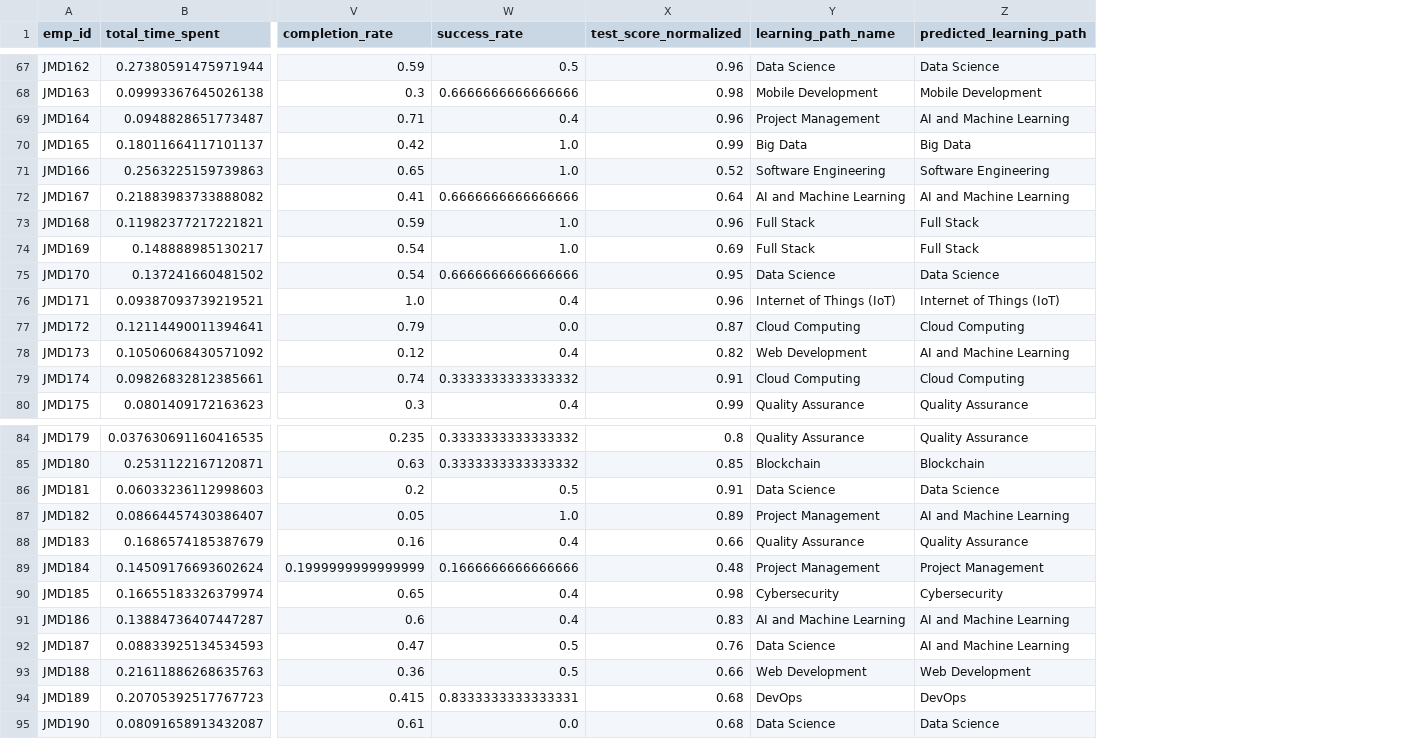
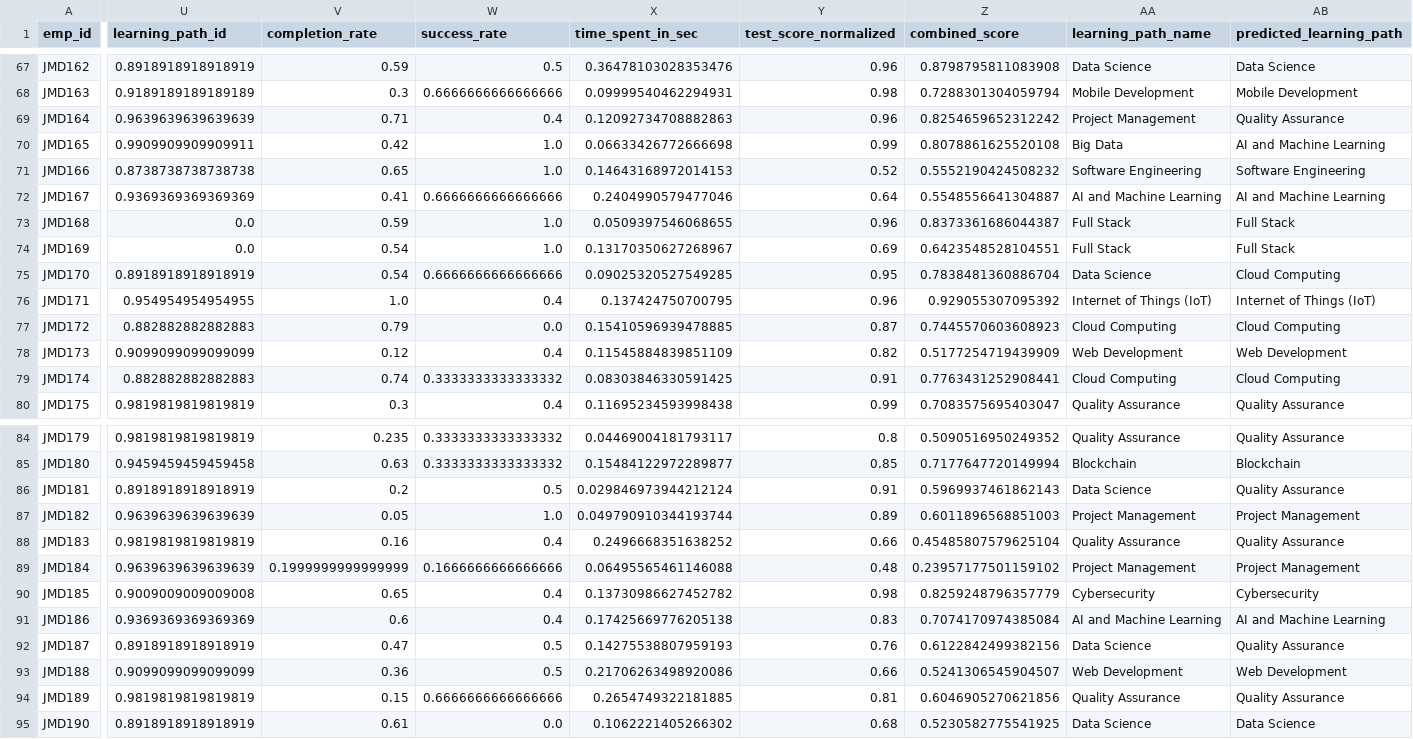
Before and after one commit to Harsha335/Emp_course_management, a CSV file: DataScience/knn_predicted_best_learning_paths.csv, drawn as a sheet; only a part is shown, gaps mark what is left out; removed rows and columns are numbered as before the commit, all else as after; the diff covers the shown part only; the diff names each change by its address in the sheet, - before the commit and + after, or states it on an @@ line.

```diff
--- a/DataScience/knn_predicted_best_learning_paths.csv
+++ b/DataScience/knn_predicted_best_learning_paths.csv
-column B (total_time_spent), rows 67-80: 0.27380591475971944 | 0.09993367645026138 | 0.0948828651773487 | 0.18011664117101137 | 0.2563225159739863 | 0.21883983733888082 | 0.11982377217221821 | 0.148888985130217 | 0.137241660481502 | 0.09387093739219521 | 0.12114490011394641 | 0.10506068430571092 | 0.09826832812385661 | 0.0801409172163623; rows 84-95: 0.037630691160416535 | 0.2531122167120871 | 0.06033236112998603 | 0.08664457430386407 | 0.1686574185387679 | 0.14509176693602624 | 0.16655183326379974 | 0.13884736407447287 | 0.08833925134534593 | 0.21611886268635763 | 0.20705392517767723 | 0.08091658913432087
+column U (learning_path_id), rows 67-80: 0.8918918918918919 | 0.9189189189189189 | 0.9639639639639639 | 0.9909909909909911 | 0.8738738738738738 | 0.9369369369369369 | 0.0 | 0.0 | 0.8918918918918919 | 0.954954954954955 | 0.882882882882883 | 0.9099099099099099 | 0.882882882882883 | 0.9819819819819819; rows 84-95: 0.9819819819819819 | 0.9459459459459458 | 0.8918918918918919 | 0.9639639639639639 | 0.9819819819819819 | 0.9639639639639639 | 0.9009009009009008 | 0.9369369369369369 | 0.8918918918918919 | 0.9099099099099099 | 0.9819819819819819 | 0.8918918918918919
+column X (time_spent_in_sec), rows 67-80: 0.36478103028353476 | 0.09999540462294931 | 0.12092734708882863 | 0.06633426772666698 | 0.14643168972014153 | 0.2404990579477046 | 0.0509397546068655 | 0.13170350627268967 | 0.09025320527549285 | 0.137424750700795 | 0.15410596939478885 | 0.11545884839851109 | 0.08303846330591425 | 0.11695234593998438; rows 84-95: 0.04469004181793117 | 0.15484122972289877 | 0.029846973944212124 | 0.049790910344193744 | 0.2496668351638252 | 0.06495565461146088 | 0.13730986627452782 | 0.17425669776205138 | 0.14275538807959193 | 0.21706263498920086 | 0.2654749322181885 | 0.1062221405266302
+column Z (combined_score), rows 67-80: 0.8798795811083908 | 0.7288301304059794 | 0.8254659652312242 | 0.8078861625520108 | 0.5552190424508232 | 0.5548556641304887 | 0.8373361686044387 | 0.6423548528104551 | 0.7838481360886704 | 0.929055307095392 | 0.7445570603608923 | 0.5177254719439909 | 0.7763431252908441 | 0.7083575695403047; rows 84-95: 0.5090516950249352 | 0.7177647720149994 | 0.5969937461862143 | 0.6011896568851003 | 0.45485807579625104 | 0.23957177501159102 | 0.8259248796357779 | 0.7074170974385084 | 0.6122842499382156 | 0.5241306545904507 | 0.6046905270621856 | 0.5230582775541925
-AB69 (predicted_learning_path): AI and Machine Learning
+AB69 (predicted_learning_path): Quality Assurance
-AB70 (predicted_learning_path): Big Data
+AB70 (predicted_learning_path): AI and Machine Learning
-AB75 (predicted_learning_path): Data Science
+AB75 (predicted_learning_path): Cloud Computing
-AB78 (predicted_learning_path): AI and Machine Learning
+AB78 (predicted_learning_path): Web Development
-AB86 (predicted_learning_path): Data Science
+AB86 (predicted_learning_path): Quality Assurance
-AB87 (predicted_learning_path): AI and Machine Learning
+AB87 (predicted_learning_path): Project Management
-AB92 (predicted_learning_path): AI and Machine Learning
+AB92 (predicted_learning_path): Quality Assurance
-V94 (completion_rate): 0.415
+V94 (completion_rate): 0.15
-W94 (success_rate): 0.8333333333333331
+W94 (success_rate): 0.6666666666666666
-Y94 (test_score_normalized): 0.68
+Y94 (test_score_normalized): 0.81
-AA94 (learning_path_name): DevOps
+AA94 (learning_path_name): Quality Assurance
-AB94 (predicted_learning_path): DevOps
+AB94 (predicted_learning_path): Quality Assurance
```
Also changed, not shown: 41 edited cells elsewhere in this file, 5 other files.
